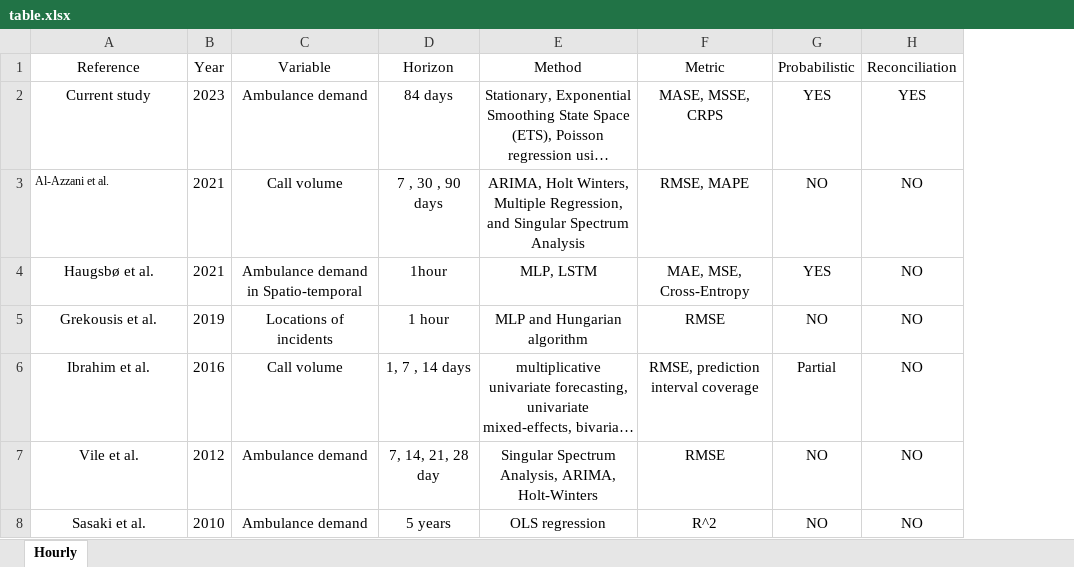
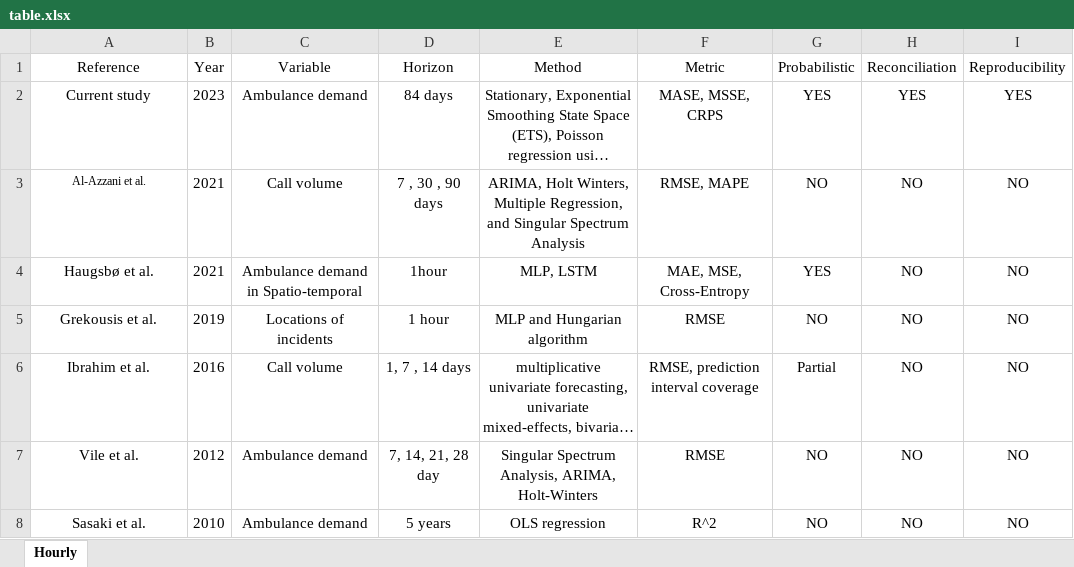
Before and after one commit to bahmanrostamitabar/forecasting-emergency-medicine, an Excel workbook: literature_table/table.xlsx, sheet Hourly, drawn as a sheet; long unchanged cells end in …; values as stored, in another font and other column widths than the file's, no borders; the diff names each change by its address in the sheet, - before the commit and + after, or states it on an @@ line.

```diff
--- a/literature_table/table.xlsx (sheet Hourly)
+++ b/literature_table/table.xlsx (sheet Hourly)
+column I (Reproducibility), rows 2-8: YES | NO | NO | NO | NO | NO | NO
-A3 alignment: left
+A3 alignment: center
```
Also changed, not shown: 5 other files.
